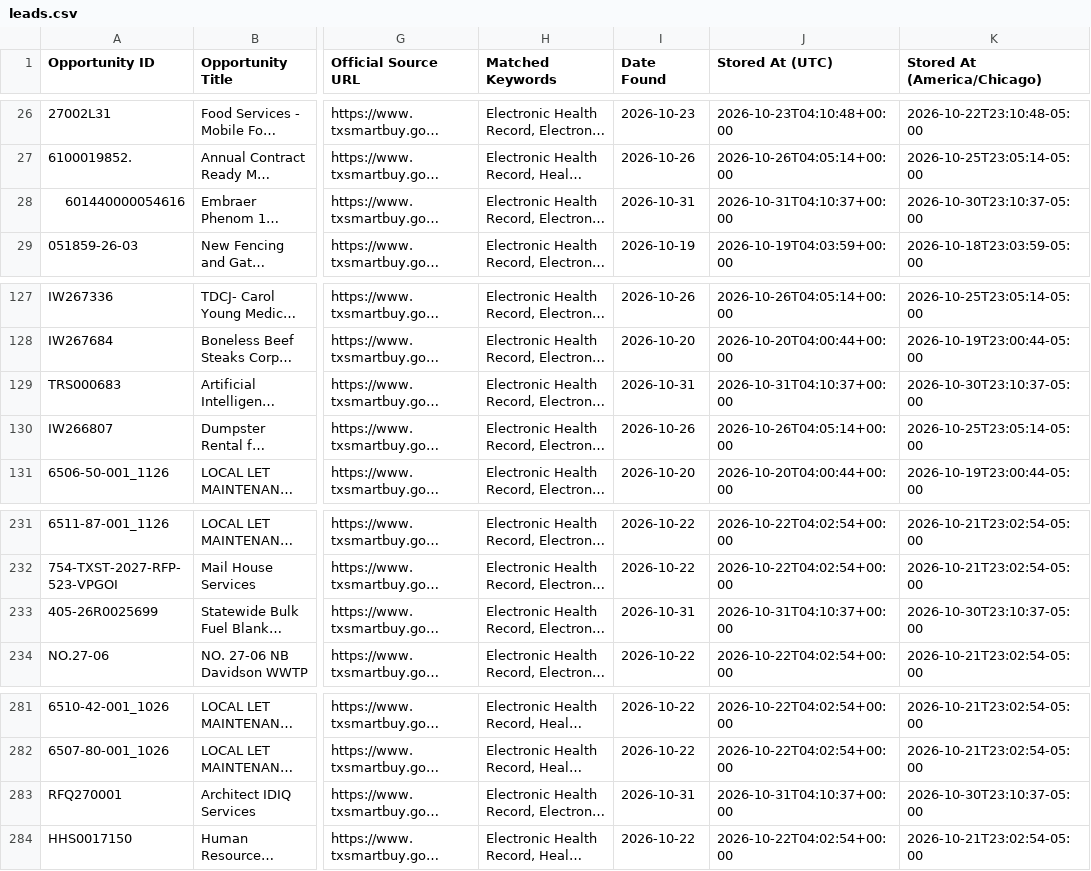
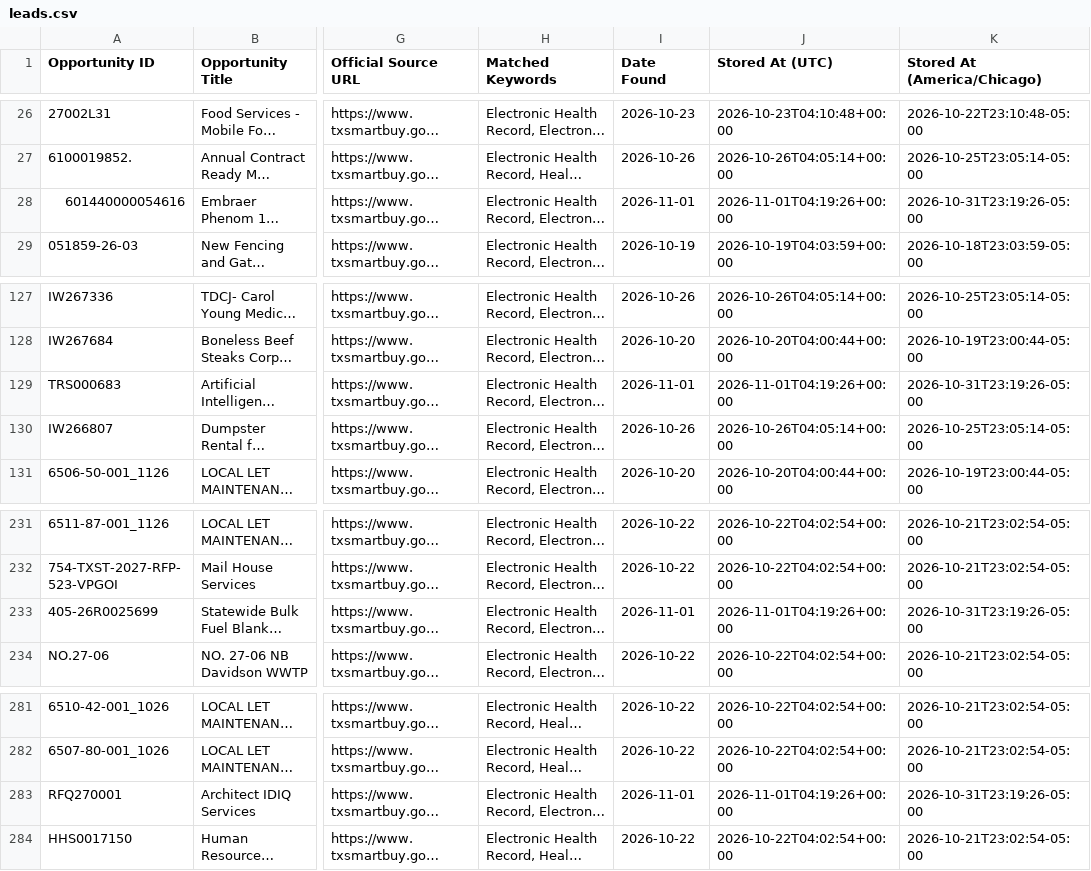
Before and after one commit to udaykiranv05/OppNexa, a CSV file: data/leads.csv, drawn as a sheet; only a part is shown, gaps mark what is left out; long unchanged cells end in …; the diff covers the shown part only; the diff names each change by its address in the sheet, - before the commit and + after, or states it on an @@ line.

```diff
--- a/data/leads.csv
+++ b/data/leads.csv
-I28 (Date Found): 2026-10-31
+I28 (Date Found): 2026-11-01
-J28 (Stored At (UTC)): 2026-10-31T04:10:37+00:00
+J28 (Stored At (UTC)): 2026-11-01T04:19:26+00:00
-K28 (Stored At (America/Chicago)): 2026-10-30T23:10:37-05:00
+K28 (Stored At (America/Chicago)): 2026-10-31T23:19:26-05:00
-I129 (Date Found): 2026-10-31
+I129 (Date Found): 2026-11-01
-J129 (Stored At (UTC)): 2026-10-31T04:10:37+00:00
+J129 (Stored At (UTC)): 2026-11-01T04:19:26+00:00
-K129 (Stored At (America/Chicago)): 2026-10-30T23:10:37-05:00
+K129 (Stored At (America/Chicago)): 2026-10-31T23:19:26-05:00
-I233 (Date Found): 2026-10-31
+I233 (Date Found): 2026-11-01
-J233 (Stored At (UTC)): 2026-10-31T04:10:37+00:00
+J233 (Stored At (UTC)): 2026-11-01T04:19:26+00:00
-K233 (Stored At (America/Chicago)): 2026-10-30T23:10:37-05:00
+K233 (Stored At (America/Chicago)): 2026-10-31T23:19:26-05:00
-I283 (Date Found): 2026-10-31
+I283 (Date Found): 2026-11-01
-J283 (Stored At (UTC)): 2026-10-31T04:10:37+00:00
+J283 (Stored At (UTC)): 2026-11-01T04:19:26+00:00
-K283 (Stored At (America/Chicago)): 2026-10-30T23:10:37-05:00
+K283 (Stored At (America/Chicago)): 2026-10-31T23:19:26-05:00
```
Also changed, not shown: 121 edited cells elsewhere in this file, 1 other file.
